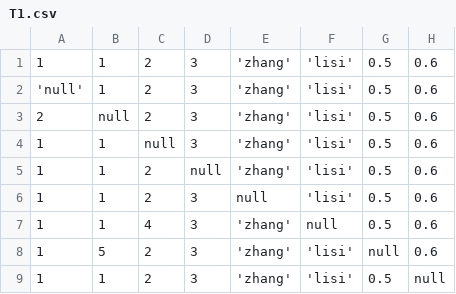
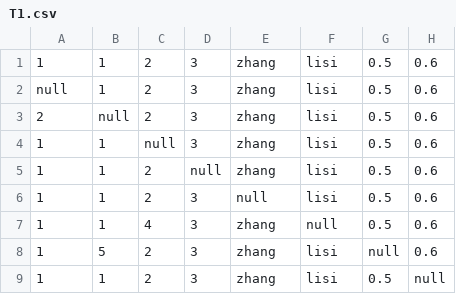
Before and after one commit to yuqi1129/schema, a CSV file: test-schema/src/main/resources/csv/T1.csv, drawn as a sheet.

Commit message:
Add integrate test case again...

```diff
--- a/test-schema/src/main/resources/csv/T1.csv
+++ b/test-schema/src/main/resources/csv/T1.csv
@@ -1,9 +1,9 @@
-1, 1, 2, 3, 'zhang', 'lisi', 0.5, 0.6
-'null', 1, 2, 3, 'zhang', 'lisi', 0.5, 0.6
-2, null, 2, 3, 'zhang', 'lisi', 0.5, 0.6
-1, 1, null, 3, 'zhang', 'lisi', 0.5, 0.6
-1, 1, 2, null, 'zhang', 'lisi', 0.5, 0.6
-1, 1, 2, 3, null, 'lisi', 0.5, 0.6
-1, 1, 4, 3, 'zhang', null, 0.5, 0.6
-1, 5, 2, 3, 'zhang', 'lisi', null, 0.6
-1, 1, 2, 3, 'zhang', 'lisi', 0.5, null
+1, 1, 2, 3, zhang, lisi, 0.5, 0.6
+null, 1, 2, 3, zhang, lisi, 0.5, 0.6
+2, null, 2, 3, zhang, lisi, 0.5, 0.6
+1, 1, null, 3, zhang, lisi, 0.5, 0.6
+1, 1, 2, null, zhang, lisi, 0.5, 0.6
+1, 1, 2, 3, null, lisi, 0.5, 0.6
+1, 1, 4, 3, zhang, null, 0.5, 0.6
+1, 5, 2, 3, zhang, lisi, null, 0.6
+1, 1, 2, 3, zhang, lisi, 0.5, null
```
Also changed, not shown: 7 other files.
